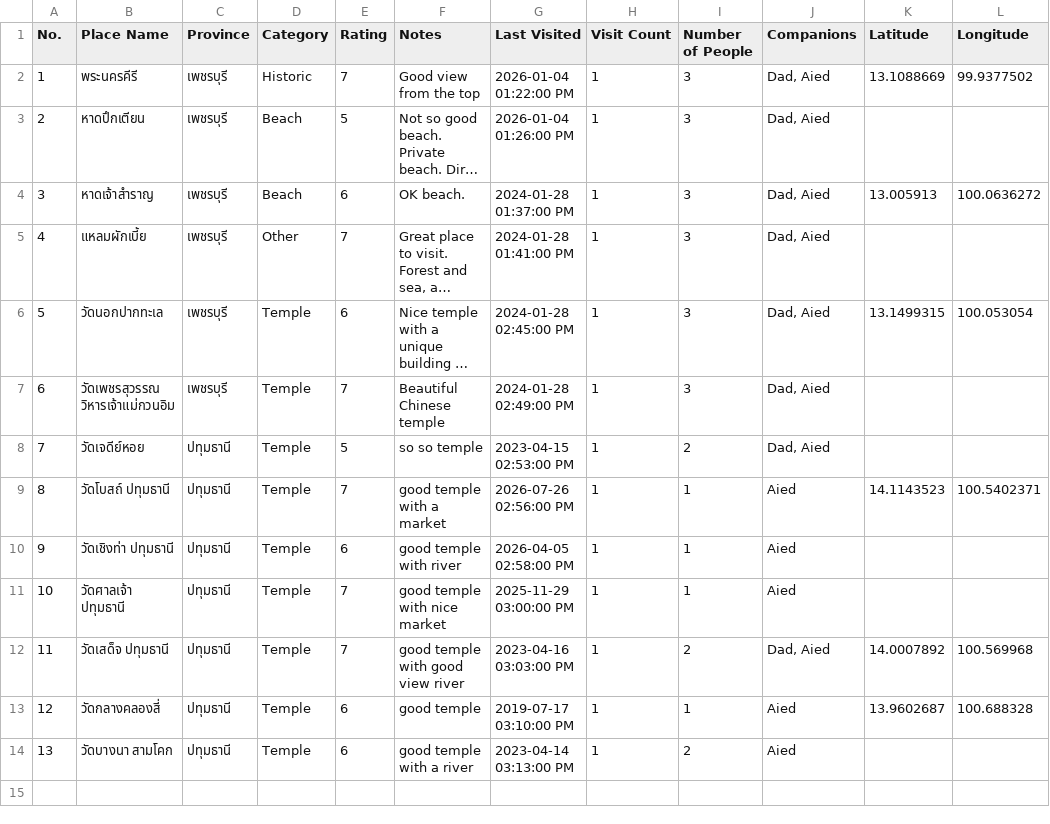
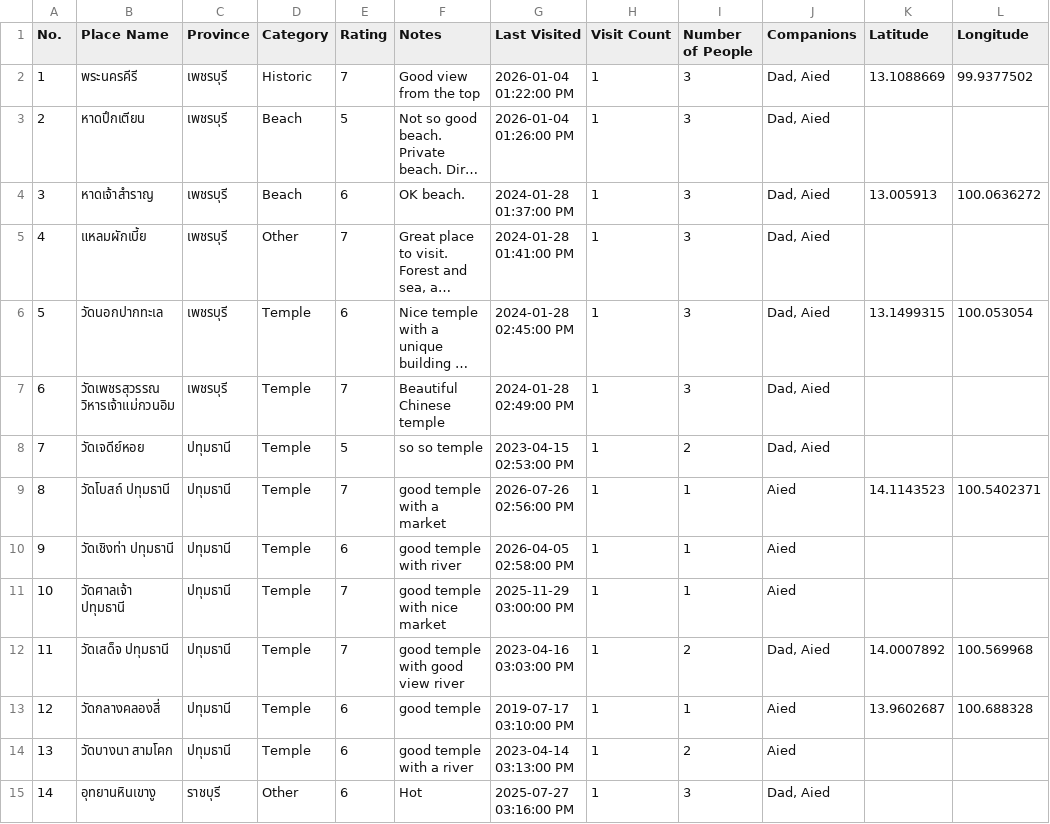
Before and after one commit to PongKool/myvisited, a CSV file: visited_places.csv, drawn as a sheet; long unchanged cells end in ….

Commit message:
Update visited_places.csv from app

```diff
--- a/visited_places.csv
+++ b/visited_places.csv
@@ -14 +14,2 @@ No.,Place Name,Province,Category,Rating,Notes,Last Visited,Visit Count,Number of
 13,วัดบางนา สามโคก,ปทุมธานี,Temple,6,good temple with a river,2023-04-14 03:13:00 PM,1,2,Aied,,
+14,อุทยานหินเขางู,ราชบุรี,Other,6,Hot,2025-07-27 03:16:00 PM,1,3,"Dad, Aied",,
```
